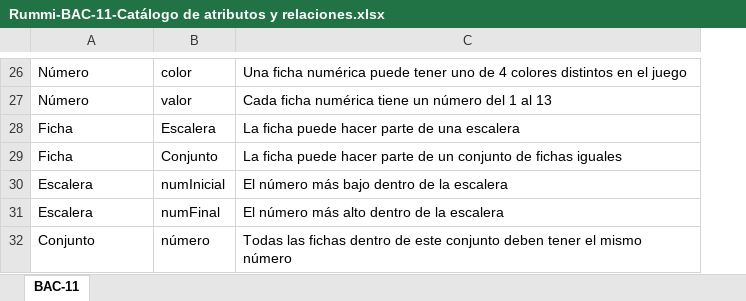
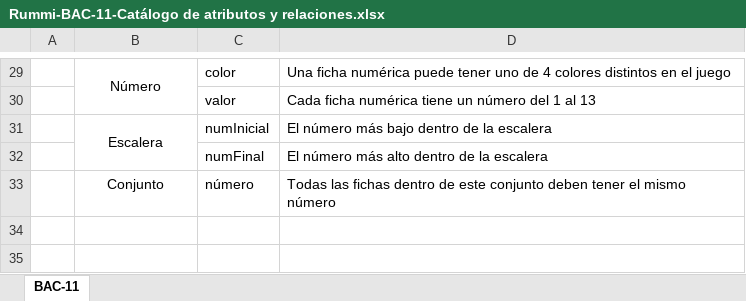
Before and after one commit to sergio-juandiego/arquiemp, an Excel workbook: HT-2/Rummi-BAC-11-Catálogo de atributos y relaciones.xlsx, sheet BAC-11, drawn as a sheet; only a part is shown, gaps mark what is left out; values as stored, in another font and other column widths than the file's, no borders; removed rows and columns are numbered as before the commit, all else as after; the diff covers the shown part only; the diff names each change by its address in the sheet, - before the commit and + after, or states it on an @@ line.

```diff
--- a/HT-2/Rummi-BAC-11-Catálogo de atributos y relaciones.xlsx (sheet BAC-11)
+++ b/HT-2/Rummi-BAC-11-Catálogo de atributos y relaciones.xlsx (sheet BAC-11)
+column A, empty
-B29 alignment: left
+B29 alignment: center
+B29:B30 merged
-B30: Número
+B30: (empty)
-row 28: Ficha | Escalera | La ficha puede hacer parte de una escalera
-row 29: Ficha | Conjunto | La ficha puede hacer parte de un conjunto de fichas iguales
-B31 alignment: left
+B31 alignment: center
+B31:B32 merged
-B32: Escalera
+B32: (empty)
-B33 alignment: left
+B33 alignment: center
```
Also changed, not shown: 3 added rows, 14 edited cells, cell formats and merged cells elsewhere in this sheet, HT-2/Rummi-BAC-12-Catálogo de restricciones.xlsx.
